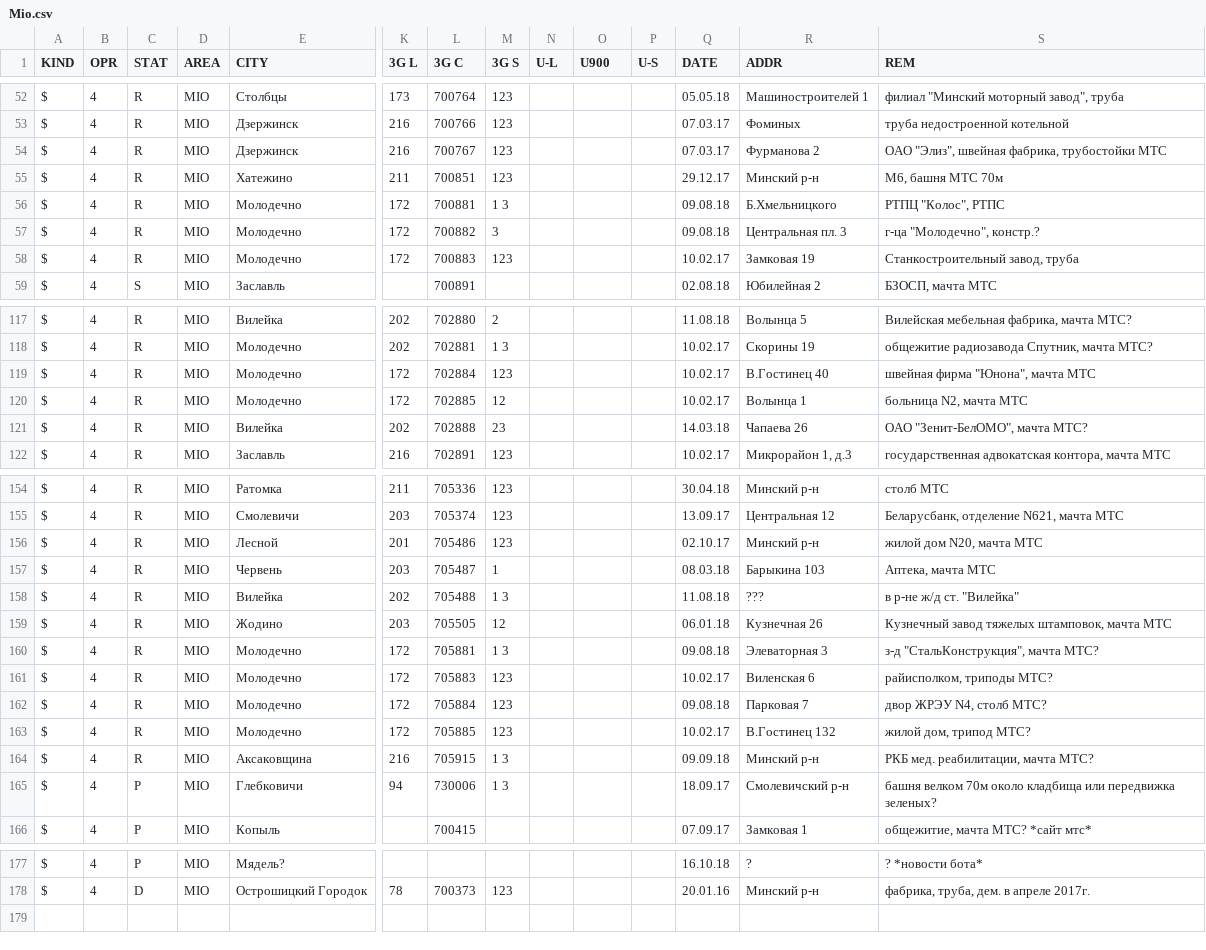
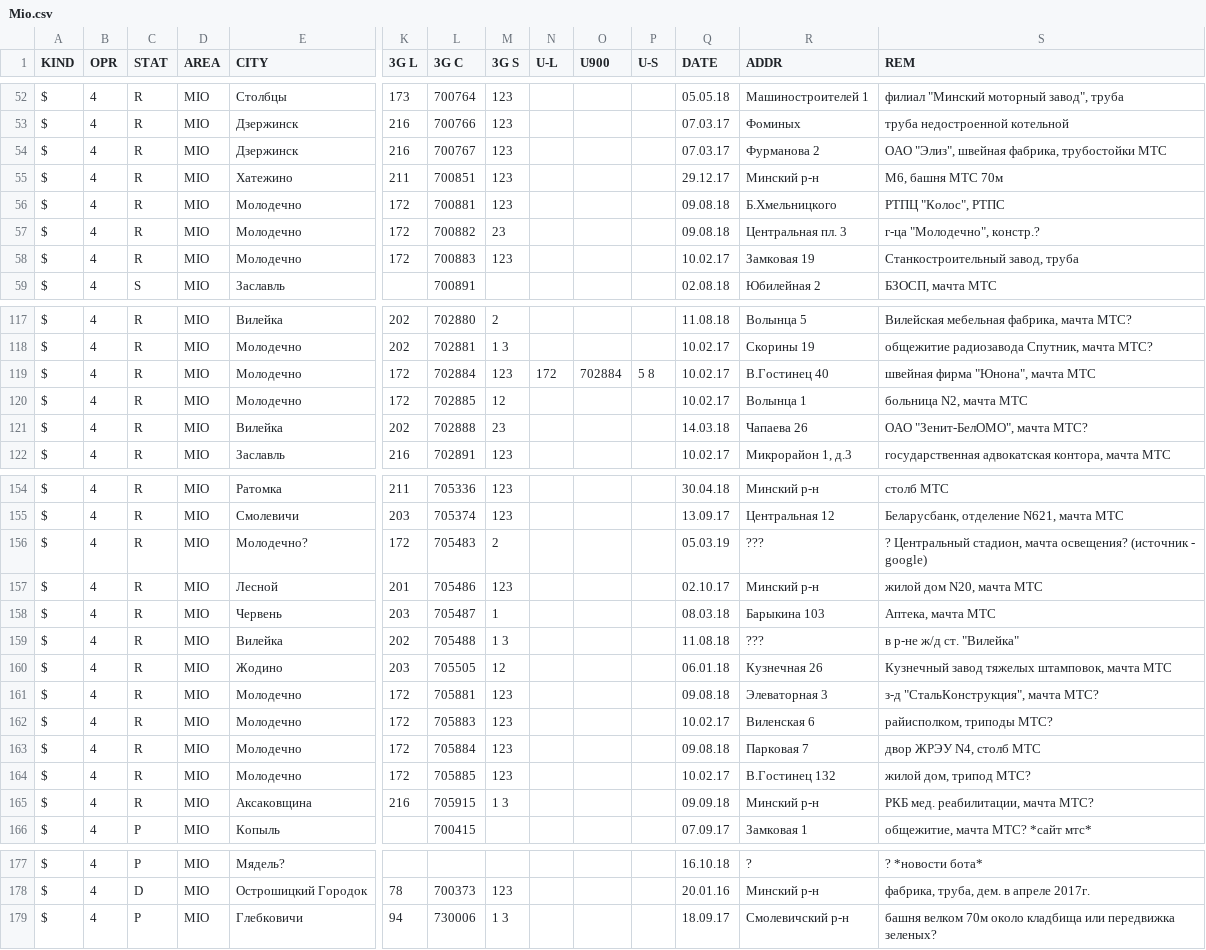
Before and after one commit to BelCellTracker/csv, a CSV file: BeCloud/Mio.csv, drawn as a sheet; only a part is shown, gaps mark what is left out; addresses are those after the commit; rows hold the shown columns only; the diff names each change by its address in the sheet, - before the commit and + after, or states it on an @@ line.

Commit message:
3 files | M  BeCloud/Mio.csv, M  MTS/Minsk.csv, M  MTS/Mio.csv

```diff
--- a/BeCloud/Mio.csv
+++ b/BeCloud/Mio.csv
-M56 (3G S): 1 3
+M56 (3G S): 123
-M57 (3G S): 3
+M57 (3G S): 23
-N119 (U-L): (empty)
+N119 (U-L): 172
-O119 (U900): (empty)
+O119 (U900): 702884
-P119 (U-S): (empty)
+P119 (U-S): 5 8
+row 156: $ | 4 | R | MIO | Молодечно? | 172 | 705483 | 2 |  |  |  | 05.03.19 | ??? | ? Центральный стадион, мачта освещения? (источник - google)
-M161 (3G S): 1 3
+M161 (3G S): 123
-S163 (REM): двор ЖРЭУ N4, столб МТС?
+S163 (REM): двор ЖРЭУ N4, столб МТС
@@ row 165 moved to row 179: $ @@
```
Also changed, not shown: MTS/Minsk.csv, MTS/Mio.csv.
